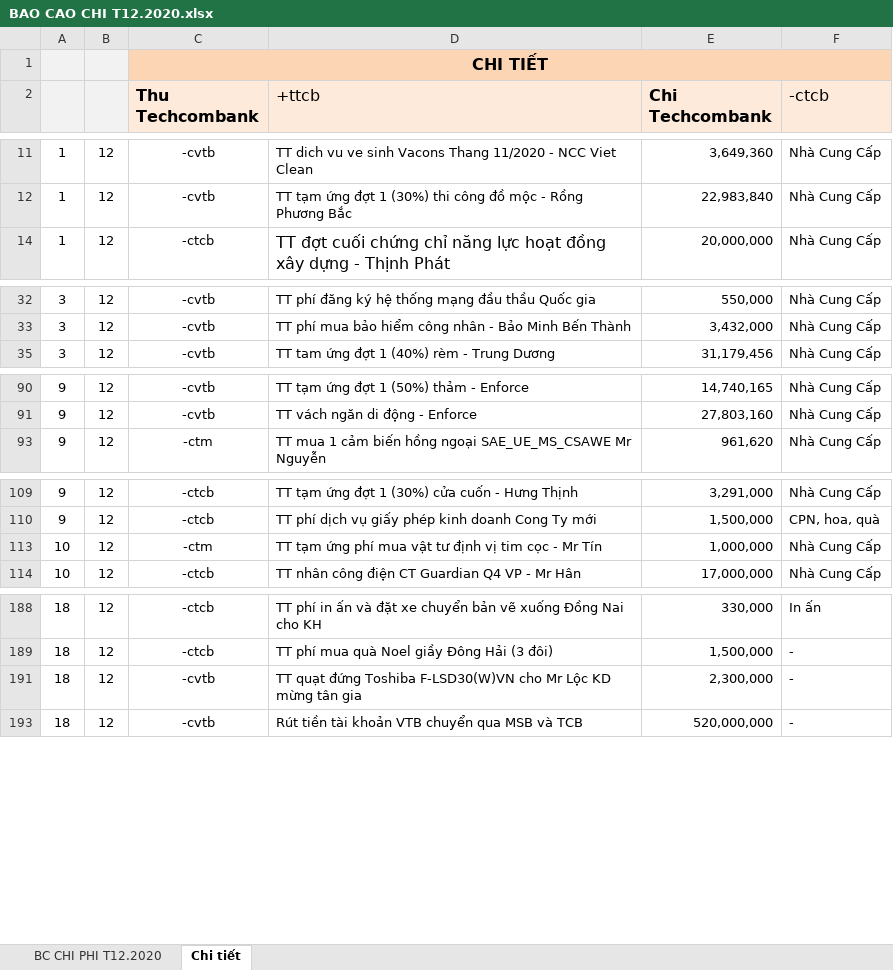
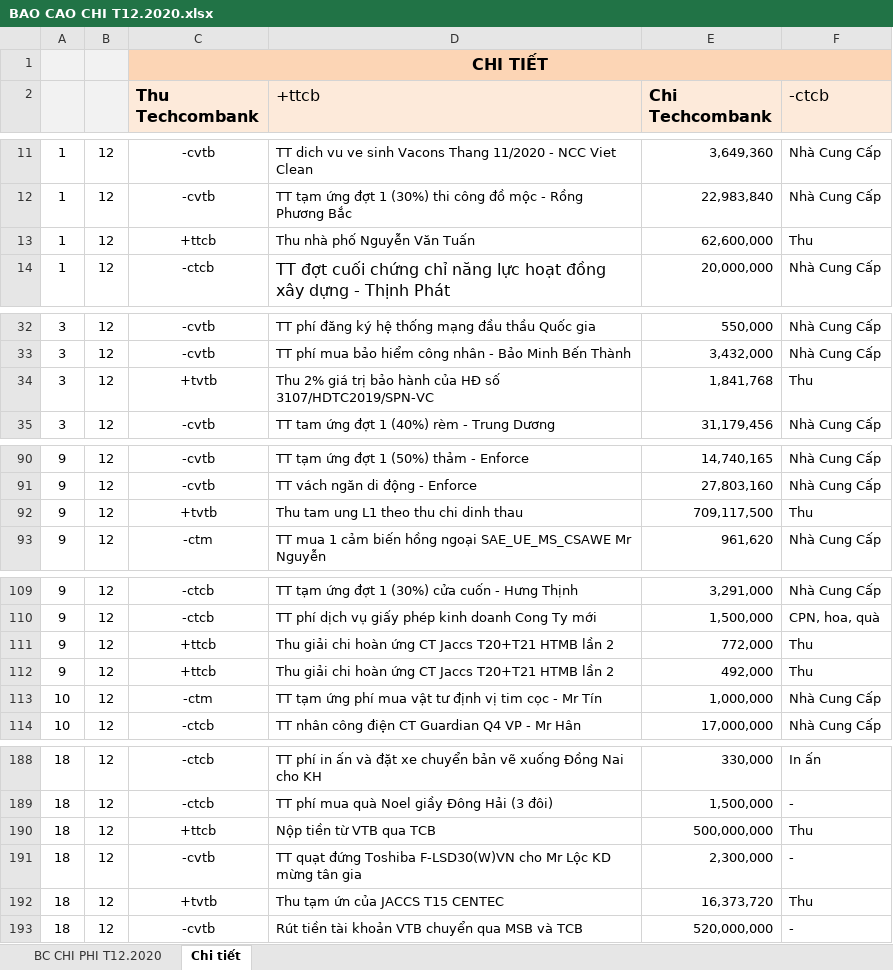
Before and after one commit to hoangmechanic/NhungLe, an Excel workbook: 20201228/BAO CAO CHI T12.2020.xlsx, sheet Chi tiết, drawn as a sheet; only a part is shown, gaps mark what is left out; values as stored, in another font and other column widths than the file's, no borders; charts and pictures and conditional formats not drawn; the diff covers the shown part only; the diff names each change by its address in the sheet, - before the commit and + after, or states it on an @@ line.

```diff
--- a/20201228/BAO CAO CHI T12.2020.xlsx (sheet Chi tiết)
+++ b/20201228/BAO CAO CHI T12.2020.xlsx (sheet Chi tiết)
@@ row 13 unhidden: 1 | 12 | +ttcb | Thu nhà phố Nguyễn Văn Tuấn | 62,600,000 | Thu @@
@@ row 34 unhidden: 3 | 12 | +tvtb | Thu 2% giá trị bảo hành của HĐ số 3107/HDTC2019/SPN-VC | 1,841,768 | Thu @@
@@ row 92 unhidden: 9 | 12 | +tvtb | Thu tam ung L1 theo thu chi dinh thau | 709,117,500 | Thu @@
@@ row 111 unhidden: 9 | 12 | +ttcb | Thu giải chi hoàn ứng CT Jaccs T20+T21 HTMB lần 2 | 772,000 | Thu @@
@@ row 112 unhidden: 9 | 12 | +ttcb | Thu giải chi hoàn ứng CT Jaccs T20+T21 HTMB lần 2 | 492,000 | Thu @@
@@ row 190 unhidden: 18 | 12 | +ttcb | Nộp tiền từ VTB qua TCB | 500,000,000 | Thu @@
@@ row 192 unhidden: 18 | 12 | +tvtb | Thu tạm ứn của JACCS T15 CENTEC | 16,373,720 | Thu @@
```
Also changed, not shown: other rows of this sheet, sheet BC CHI PHI T12.2020, formulas that keep their value, hidden cells.
